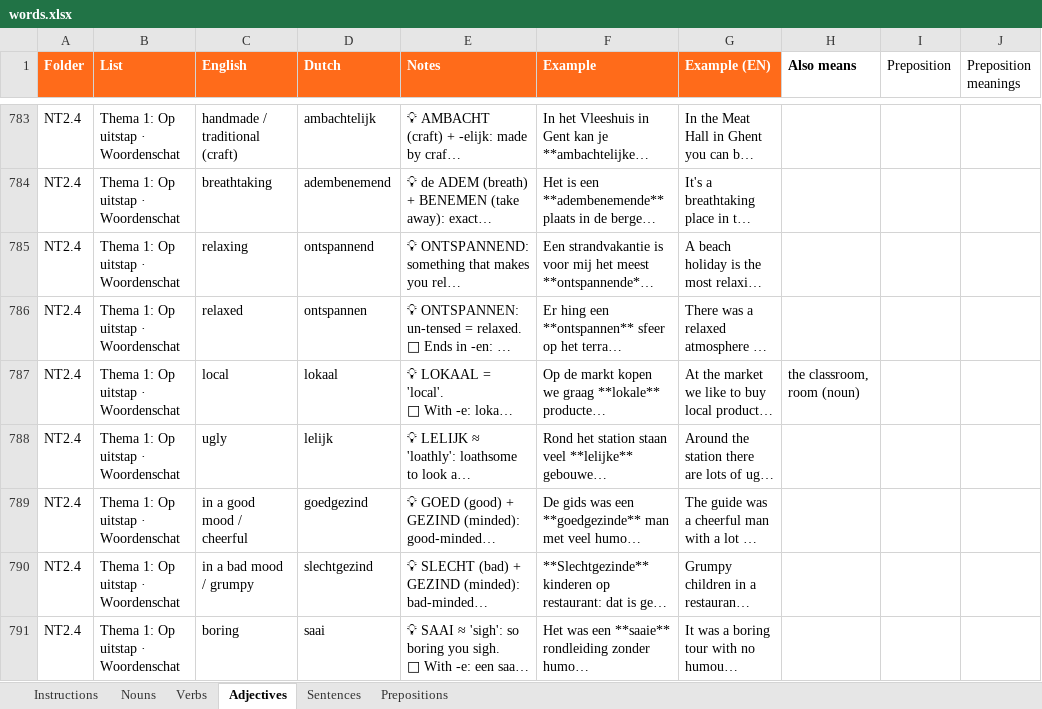
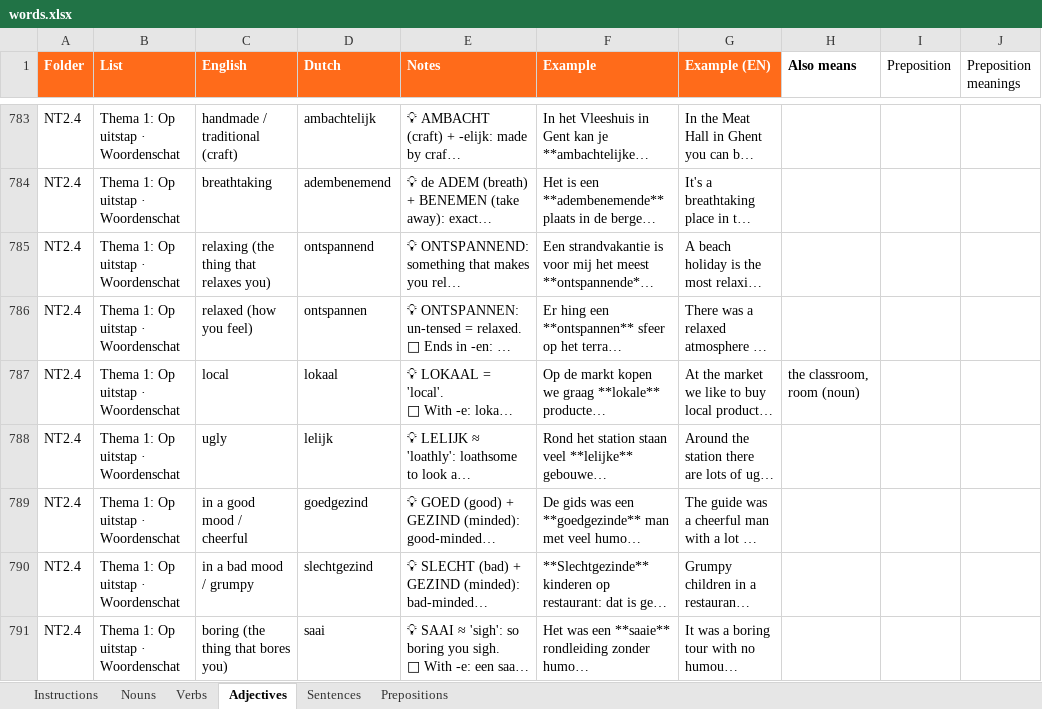
Before and after one commit to yashmente97/dutch-vocab, an Excel workbook: words.xlsx, sheet Adjectives, drawn as a sheet; only a part is shown, gaps mark what is left out; long unchanged cells end in …; values as stored, in another font and other column widths than the file's, no borders; the diff covers the shown part only; the diff names each change by its address in the sheet, - before the commit and + after, or states it on an @@ line.

```diff
--- a/words.xlsx (sheet Adjectives)
+++ b/words.xlsx (sheet Adjectives)
-C785 (English): relaxing
+C785 (English): relaxing (the thing that relaxes you)
-C786 (English): relaxed
+C786 (English): relaxed (how you feel)
-C791 (English): boring
+C791 (English): boring (the thing that bores you)
```
Also changed, not shown: 16 edited cells elsewhere in this sheet.
